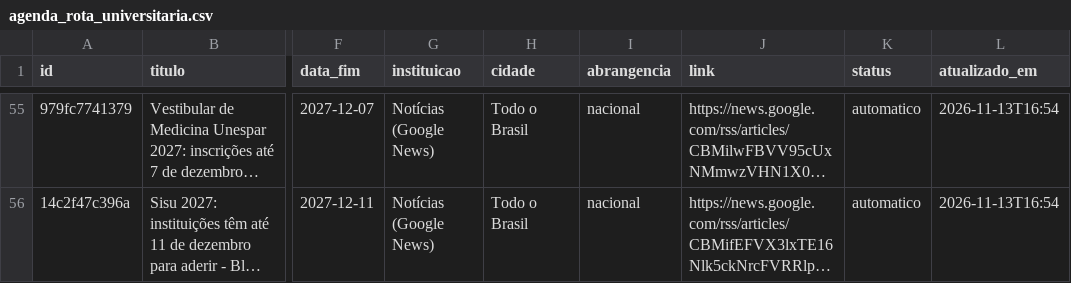
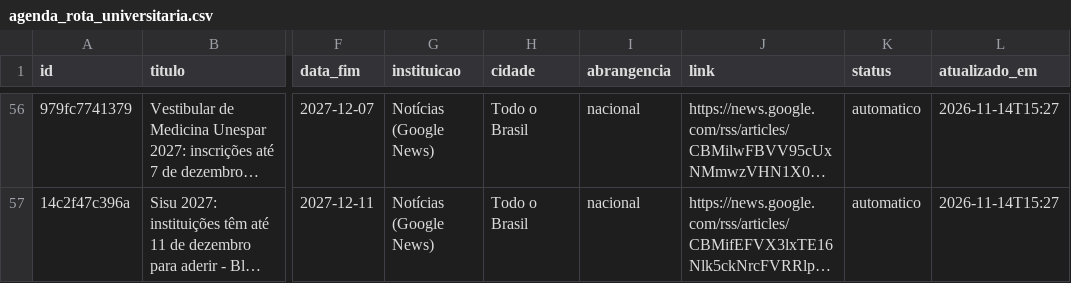
Before and after one commit to rhenanteix/agente-busca-vestibular, a CSV file: docs/agenda_rota_universitaria.csv, drawn as a sheet; only a part is shown, gaps mark what is left out; long unchanged cells end in …; addresses are those after the commit; the diff covers the shown part only; the diff names each change by its address in the sheet, - before the commit and + after, or states it on an @@ line.

```diff
--- a/docs/agenda_rota_universitaria.csv
+++ b/docs/agenda_rota_universitaria.csv
-L56:L57 (atualizado_em): 2026-11-13T16:54
+L56:L57 (atualizado_em): 2026-11-14T15:27
```
Also changed, not shown: 1 added row and 53 edited cells elsewhere in this file, docs/eventos.csv, 8 other files.
